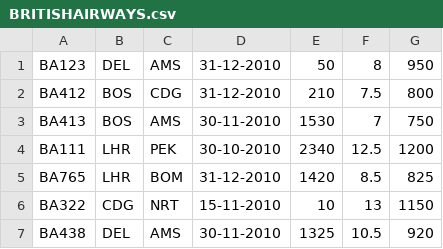
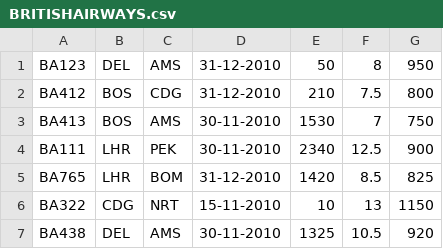
Before and after one commit to hussainpithawala/learning_google_guice, a CSV file: chapter_4/flightsweb/src/main/webapp/flightCSV/BRITISHAIRWAYS.csv, drawn as a sheet.

```diff
--- a/chapter_4/flightsweb/src/main/webapp/flightCSV/BRITISHAIRWAYS.csv
+++ b/chapter_4/flightsweb/src/main/webapp/flightCSV/BRITISHAIRWAYS.csv
@@ -3,3 +3,3 @@ BA412,BOS,CDG,31-12-2010,210,7.5,800
 BA413,BOS,AMS,30-11-2010,1530,7,750
-BA111,LHR,PEK,30-10-2010,2340,12.5,1200
+BA111,LHR,PEK,30-11-2010,2340,12.5,900
 BA765,LHR,BOM,31-12-2010,1420,8.5,825
```
Also changed, not shown: 6 other files.
